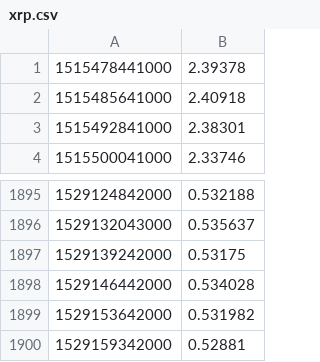
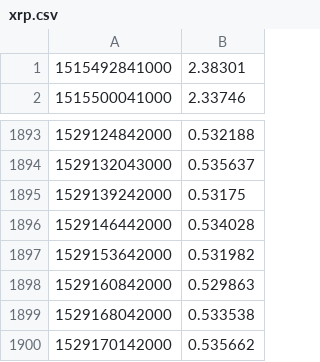
Before and after one commit to clh161/tensorflow-playground, a CSV file: xrp.csv, drawn as a sheet; only a part is shown, gaps mark what is left out.

```diff
--- a/xrp.csv
+++ b/xrp.csv
@@ -1,3 +1 @@
-1515478441000,2.39378
-1515485641000,2.40918
 1515492841000,2.38301
@@ -1899,2 +1897,4 @@
 1529153642000,0.531982
-1529159342000,0.52881
+1529160842000,0.529863
+1529168042000,0.533538
+1529170142000,0.535662
```
Also changed, not shown: btc.csv, dash.csv, 6 other files.
